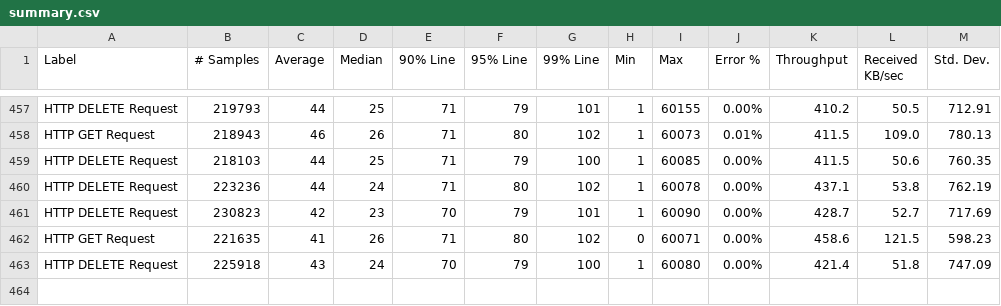
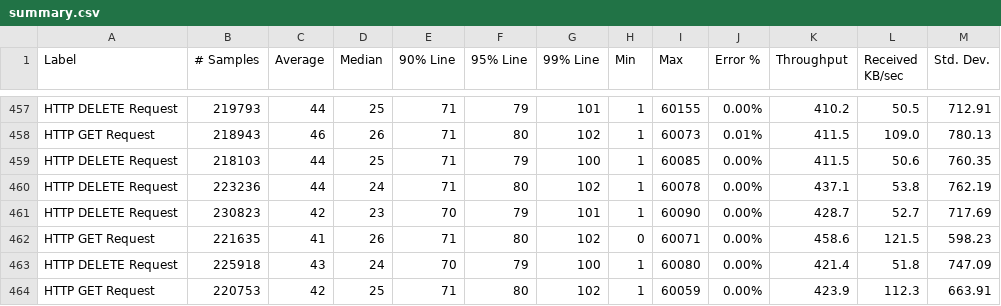
Before and after one commit to ballerina-platform/module-ballerinax-oracledb, a CSV file: load-tests/online_shop/results/summary.csv, drawn as a sheet; only a part is shown, gaps mark what is left out; the diff names each change by its address in the sheet, - before the commit and + after, or states it on an @@ line.

Commit message:
Update online_shop test results on Fri Jul 21 23:03:15 UTC 2023

```diff
--- a/load-tests/online_shop/results/summary.csv
+++ b/load-tests/online_shop/results/summary.csv
+row 464: HTTP GET Request | 220753 | 42 | 25 | 71 | 80 | 102 | 1 | 60059 | 0.00% | 423.9 | 112.3 | 663.91
```
